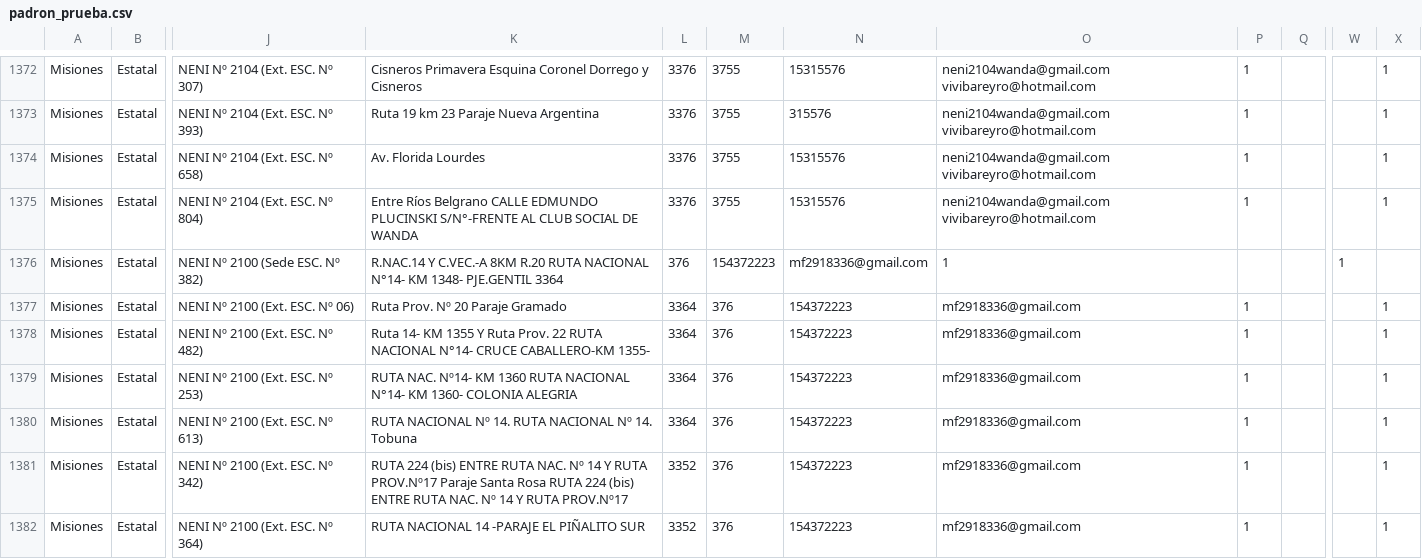
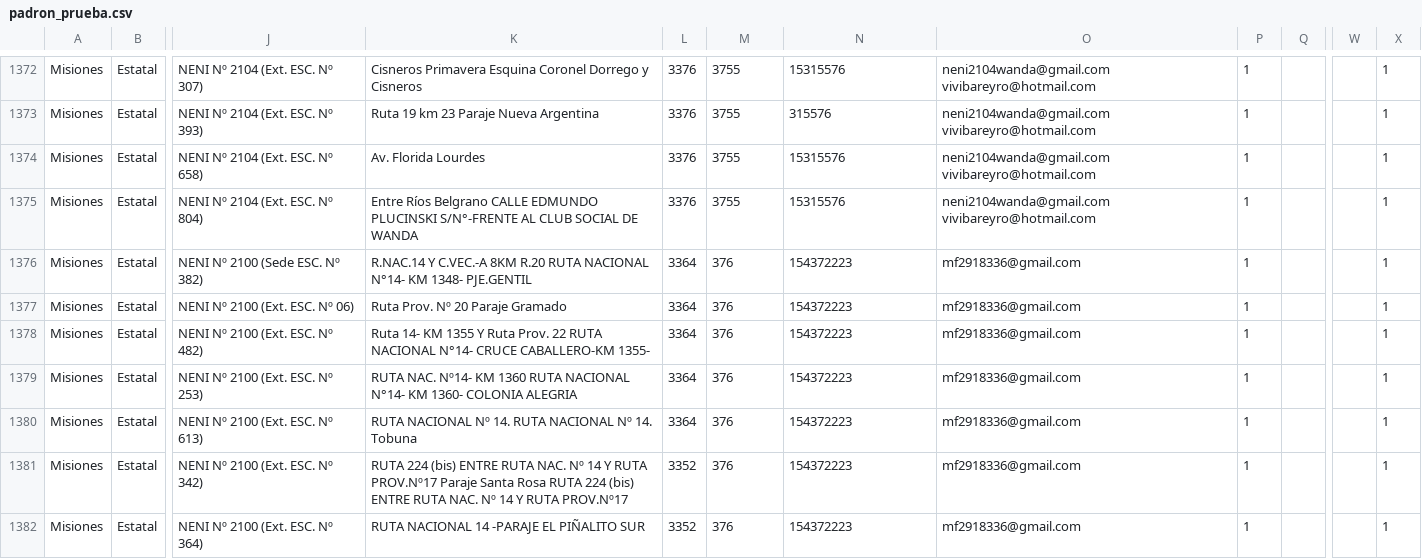
Before and after one commit to emypb93/Datasets, a CSV file: padron_prueba.csv, drawn as a sheet; only a part is shown, gaps mark what is left out; the diff names each change by its address in the sheet, - before the commit and + after, or states it on an @@ line.

Commit message:
Update padron_prueba.csv

```diff
--- a/padron_prueba.csv
+++ b/padron_prueba.csv
-K1376: …1348- PJE.GENTIL 3364
+K1376: …1348- PJE.GENTIL
-L1376: 376
+L1376: 3364
-M1376: 154372223
+M1376: 376
-N1376: mf2918336@gmail.com
+N1376: 154372223
-O1376: 1
+O1376: mf2918336@gmail.com
-P1376: (empty)
+P1376: 1
-W1376: 1
+W1376: (empty)
-X1376: (empty)
+X1376: 1
```
